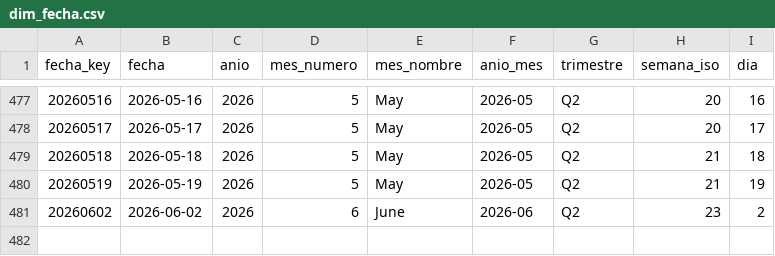
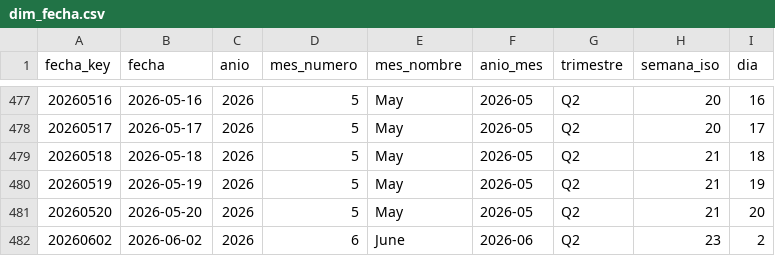
Before and after one commit to sgarzong/grupasa, a CSV file: data/powerbi/dim_fecha.csv, drawn as a sheet; only a part is shown, gaps mark what is left out; the diff names each change by its address in the sheet, - before the commit and + after, or states it on an @@ line.

```diff
--- a/data/powerbi/dim_fecha.csv
+++ b/data/powerbi/dim_fecha.csv
+row 481: 20260520 | 2026-05-20 | 2026 | 5 | May | 2026-05 | Q2 | 21 | 20
```
Also changed, not shown: data/curated/contenedores_actual.csv, data/history/asignacion_plan_grupasa.csv, 6 other files.
